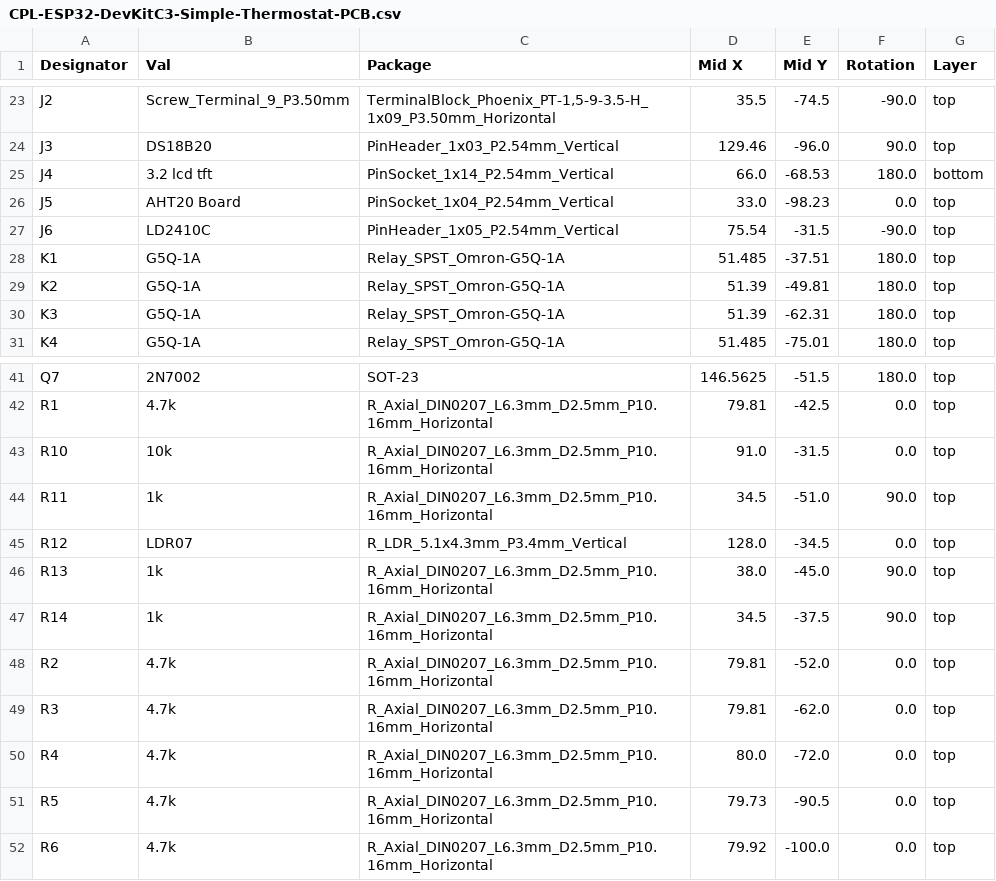
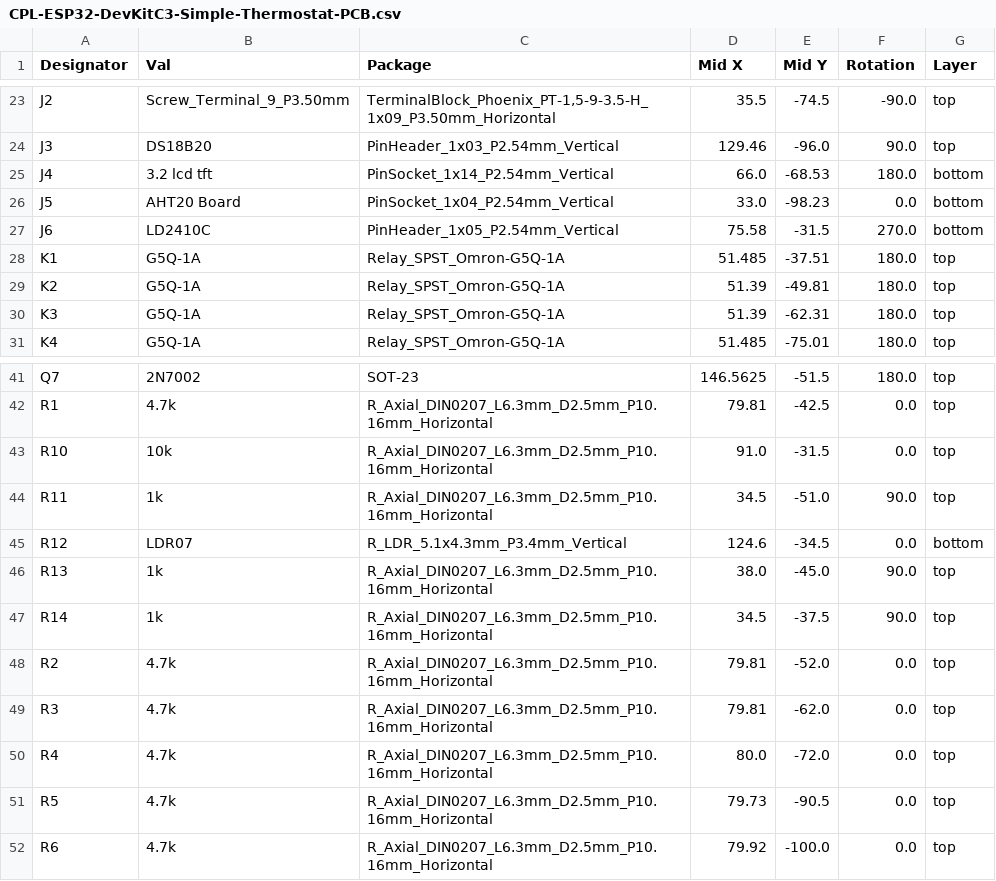
Before and after one commit to jrtaylor71/ESP32-DevKitC3-Simple-Thermostat-PCB, a CSV file: pcb/jlcpcb/production_files/CPL-ESP32-DevKitC3-Simple-Thermostat-PCB.csv, drawn as a sheet; only a part is shown, gaps mark what is left out.

Commit message:
Update PCB design with latest revisions

```diff
--- a/pcb/jlcpcb/production_files/CPL-ESP32-DevKitC3-Simple-Thermostat-PCB.csv
+++ b/pcb/jlcpcb/production_files/CPL-ESP32-DevKitC3-Simple-Thermostat-PCB.csv
@@ -25,4 +25,4 @@ J3,DS18B20,PinHeader_1x03_P2.54mm_Vertical,129.46,-96.0,90.0,top
 J4,3.2 lcd tft,PinSocket_1x14_P2.54mm_Vertical,66.0,-68.53,180.0,bottom
-J5,AHT20 Board,PinSocket_1x04_P2.54mm_Vertical,33.0,-98.23,0.0,top
-J6,LD2410C,PinHeader_1x05_P2.54mm_Vertical,75.54,-31.5,-90.0,top
+J5,AHT20 Board,PinSocket_1x04_P2.54mm_Vertical,33.0,-98.23,0.0,bottom
+J6,LD2410C,PinHeader_1x05_P2.54mm_Vertical,75.58,-31.5,270.0,bottom
 K1,G5Q-1A,Relay_SPST_Omron-G5Q-1A,51.485,-37.51,180.0,top
@@ -44,3 +44,3 @@ R10,10k,R_Axial_DIN0207_L6.3mm_D2.5mm_P10.16mm_Horizontal,91.0,-31.5,0.0,top
 R11,1k,R_Axial_DIN0207_L6.3mm_D2.5mm_P10.16mm_Horizontal,34.5,-51.0,90.0,top
-R12,LDR07,R_LDR_5.1x4.3mm_P3.4mm_Vertical,128.0,-34.5,0.0,top
+R12,LDR07,R_LDR_5.1x4.3mm_P3.4mm_Vertical,124.6,-34.5,0.0,bottom
 R13,1k,R_Axial_DIN0207_L6.3mm_D2.5mm_P10.16mm_Horizontal,38.0,-45.0,90.0,top
```
Also changed, not shown: 21 other files.
